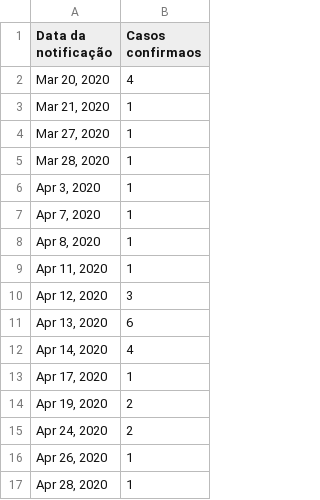
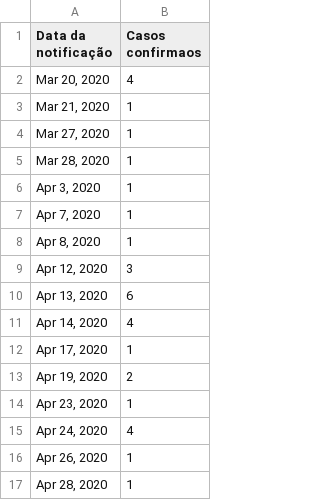
Before and after one commit to jonasmaziero/jupyterQ, a CSV file: covid19_sm.csv, drawn as a sheet.

```diff
--- a/covid19_sm.csv
+++ b/covid19_sm.csv
@@ -8,3 +8,2 @@ Data da notificação,Casos confirmaos
 "Apr 8, 2020",1
-"Apr 11, 2020",1
 "Apr 12, 2020",3
@@ -14,3 +13,4 @@ Data da notificação,Casos confirmaos
 "Apr 19, 2020",2
-"Apr 24, 2020",2
+"Apr 23, 2020",1
+"Apr 24, 2020",4
 "Apr 26, 2020",1
```
Also changed, not shown: covid19_br.csv, covid19_rs.csv, 2 other files.
